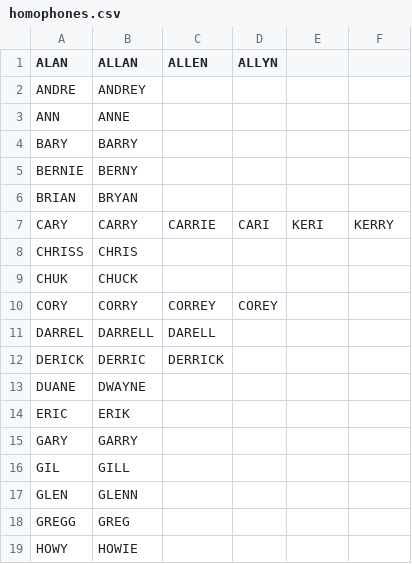
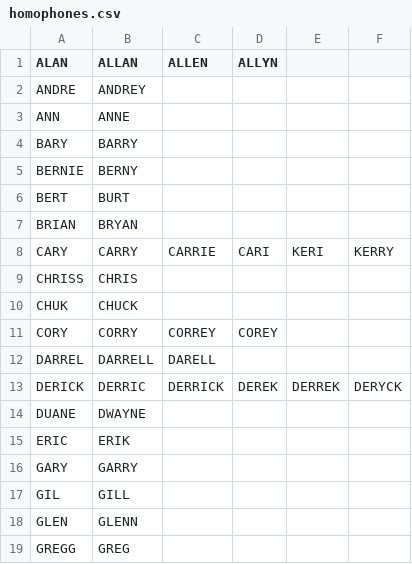
Before and after one commit to tepperly/nasprint, a CSV file: src/homophones.csv, drawn as a sheet; only a part is shown; the shorter side is filled out with more unchanged rows.

```diff
--- a/src/homophones.csv
+++ b/src/homophones.csv
@@ -5,2 +5,3 @@ BARY,BARRY
 BERNIE,BERNY
+BERT,BURT
 BRIAN,BRYAN
@@ -11,3 +12,3 @@ CORY,CORRY,CORREY,COREY
 DARREL,DARRELL,DARELL
-DERICK,DERRIC,DERRICK
+DERICK,DERRIC,DERRICK,DEREK,DERREK,DERYCK
 DUANE,DWAYNE
```
Also changed, not shown: 9 other files.
